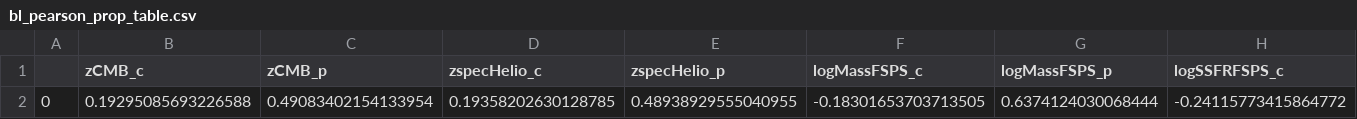
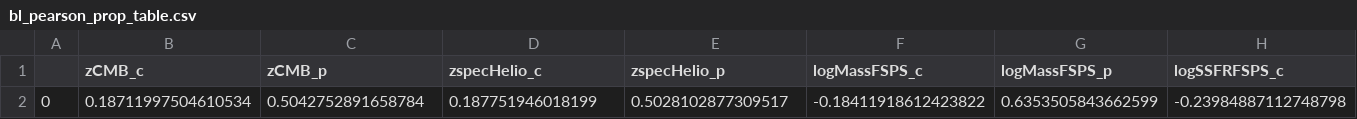
Before and after one commit to mwvgroup/SN-Spectral-Evolution, a CSV file: results/bl_pearson_prop_table.csv, drawn as a sheet; only a part is shown; removed rows and columns are numbered as before the commit, all else as after; rows hold the shown columns only; the diff names each change by its address in the sheet, - before the commit and + after, or states it on an @@ line.

```diff
--- a/results/bl_pearson_prop_table.csv
+++ b/results/bl_pearson_prop_table.csv
-row 2: 0 | 0.19295085693226588 | 0.49083402154133954 | 0.19358202630128785 | 0.48938929555040955 | -0.18301653703713505 | 0.6374124030068444 | -0.24115773415864772
+row 2: 0 | 0.18711997504610534 | 0.5042752891658784 | 0.187751946018199 | 0.5028102877309517 | -0.18411918612423822 | 0.6353505843662599 | -0.23984887112748798
```
Also changed, not shown: results/bl_pearson_table.csv, results/cl_pearson_table.csv, 36 other files.
